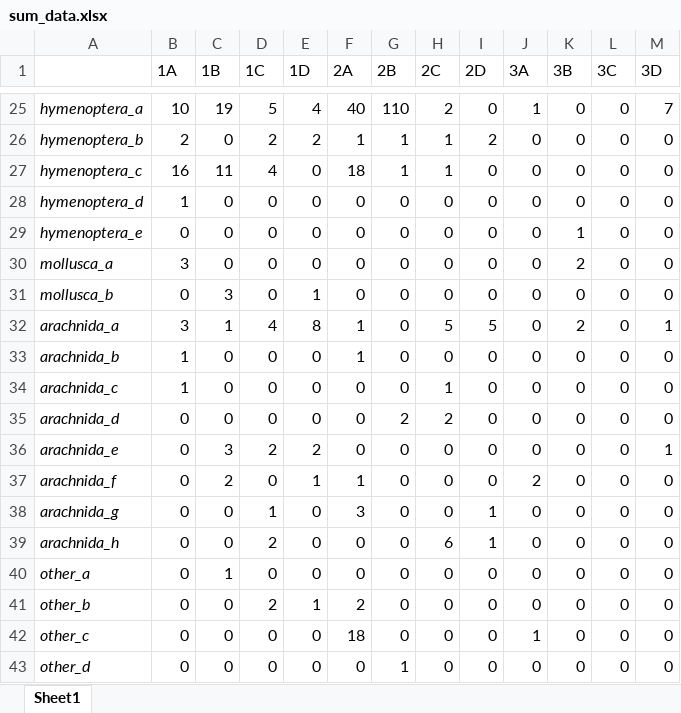
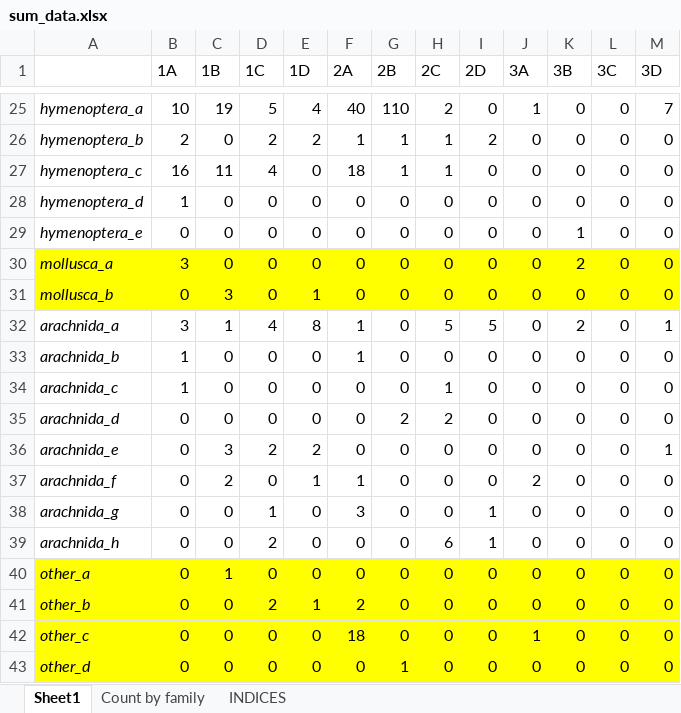
Before and after one commit to lcbarraclough/undergrad_dissertation, an Excel workbook: sum_data.xlsx, sheet Sheet1, drawn as a sheet; only a part is shown, gaps mark what is left out; values as stored, in another font and other column widths than the file's, no borders; the diff covers the shown part only; the diff names each change by its address in the sheet, - before the commit and + after, or states it on an @@ line.

```diff
--- a/sum_data.xlsx (sheet Sheet1)
+++ b/sum_data.xlsx (sheet Sheet1)
+sheet tab: Count by family
+sheet tab: INDICES
-A30:M31 fill: none
+A30:M31 fill: #FFFF00
-A40:M43 fill: none
+A40:M43 fill: #FFFF00
```
Also changed, not shown: cell formats elsewhere in this sheet, 1 other file.
